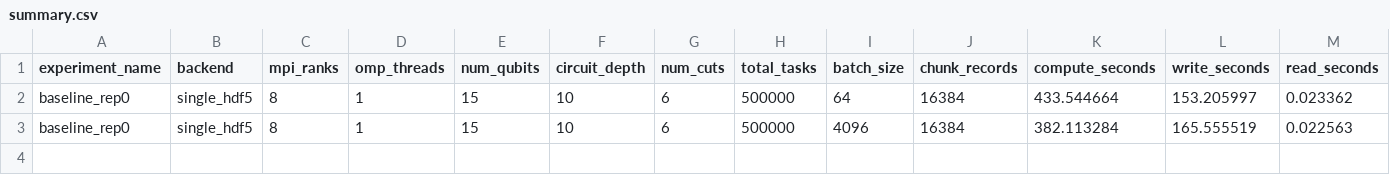
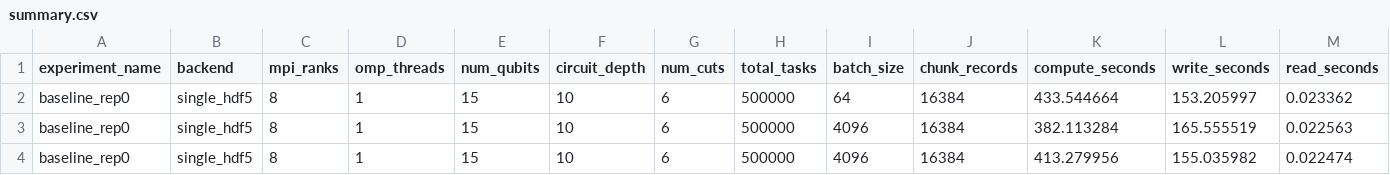
Before and after one commit to waxeia/graduate_proj, a CSV file: results/mpi_benchmarks/hdf5/summary.csv, drawn as a sheet; only a part is shown; rows hold the shown columns only; the diff names each change by its address in the sheet, - before the commit and + after, or states it on an @@ line.

```diff
--- a/results/mpi_benchmarks/hdf5/summary.csv
+++ b/results/mpi_benchmarks/hdf5/summary.csv
+row 4: baseline_rep0 | single_hdf5 | 8 | 1 | 15 | 10 | 6 | 500000 | 4096 | 16384 | 413.279956 | 155.035982 | 0.022474
```
Also changed, not shown: results/mpi_benchmarks/memory/summary.csv, results/mpi_benchmarks/multifile/summary.csv, 10 other files.
